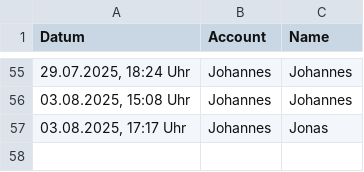
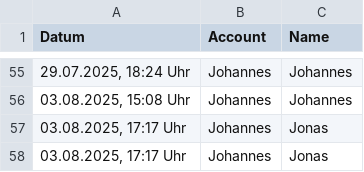
Before and after one commit to JohannesProgrammes/wg-Jonas-Johannes, a CSV file: data/spülmaschine.csv, drawn as a sheet; only a part is shown, gaps mark what is left out; the diff names each change by its address in the sheet, - before the commit and + after, or states it on an @@ line.

Commit message:
Update data/spülmaschine.csv

```diff
--- a/data/spülmaschine.csv
+++ b/data/spülmaschine.csv
+row 58: 03.08.2025, 17:17 Uhr | Johannes | Jonas
```
